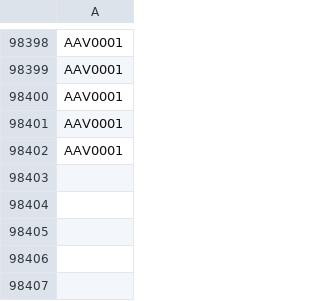
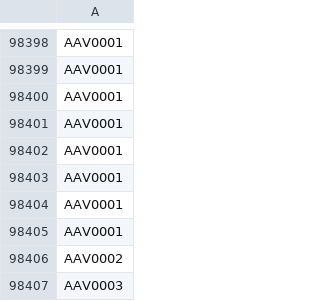
Before and after one commit to LiquidIQ/imagezoo-scripts, a CSV file: skipped-uploads.csv, drawn as a sheet; only a part is shown, gaps mark what is left out.

```diff
--- a/skipped-uploads.csv
+++ b/skipped-uploads.csv
@@ -98402 +98402,6 @@ AAV0001
 AAV0001
+AAV0001
+AAV0001
+AAV0001
+AAV0002
+AAV0003
```
Also changed, not shown: 2 other files.
